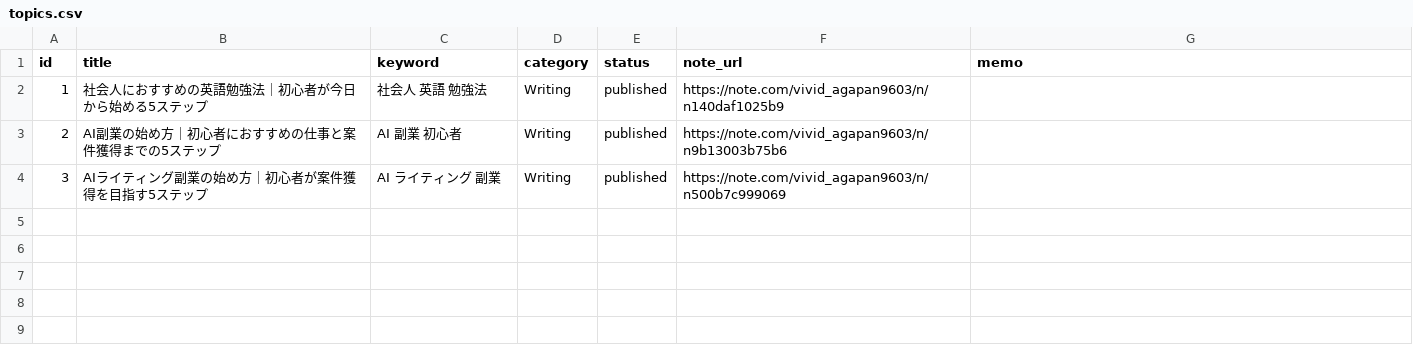
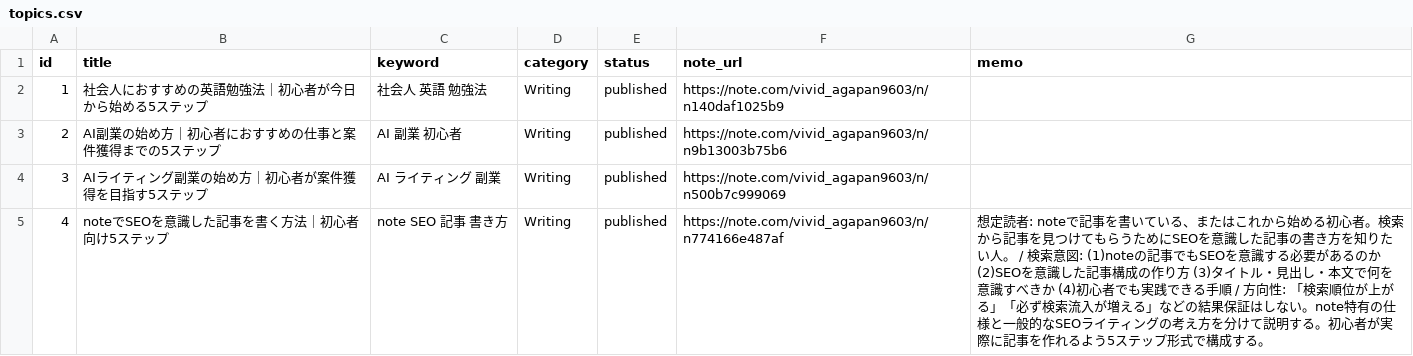
Before and after one commit to ryunosukes0820-ai/ai-side-business, a CSV file: note-auto/topics.csv, drawn as a sheet.

Commit message:
Mark note SEO article as published, add pricing policy

```diff
--- a/note-auto/topics.csv
+++ b/note-auto/topics.csv
@@ -4 +4,2 @@ id,title,keyword,category,status,note_url,memo
 3,AIライティング副業の始め方｜初心者が案件獲得を目指す5ステップ,AI ライティング 副業,Writing,published,https://note.com/vivid_agapan9603/n/n500b7c999069,
+4,noteでSEOを意識した記事を書く方法｜初心者向け5ステップ,note SEO 記事 書き方,Writing,published,https://note.com/vivid_agapan9603/n/n774166e487af,想定読者: noteで記事を書いている、またはこれから始める初心者。検索から記事を見つけてもらうためにSEOを意識した記事の書き方を知りたい人。 / 検索意図: (1)noteの記事でもSEOを意識する必要があるのか (2)SEOを意識した記事構成の作り方 (3)タイトル・見出し・本文で何を意識すべきか (4)初心者でも実践できる手順 / 方向性: 「検索順位が上がる」「必ず検索流入が増える」などの結果保証はしない。note特有の仕様と一般的なSEOライティングの考え方を分けて説明する。初心者が実際に記事を作れるよう5ステップ形式で構成する。
```
Also changed, not shown: 2 other files.
